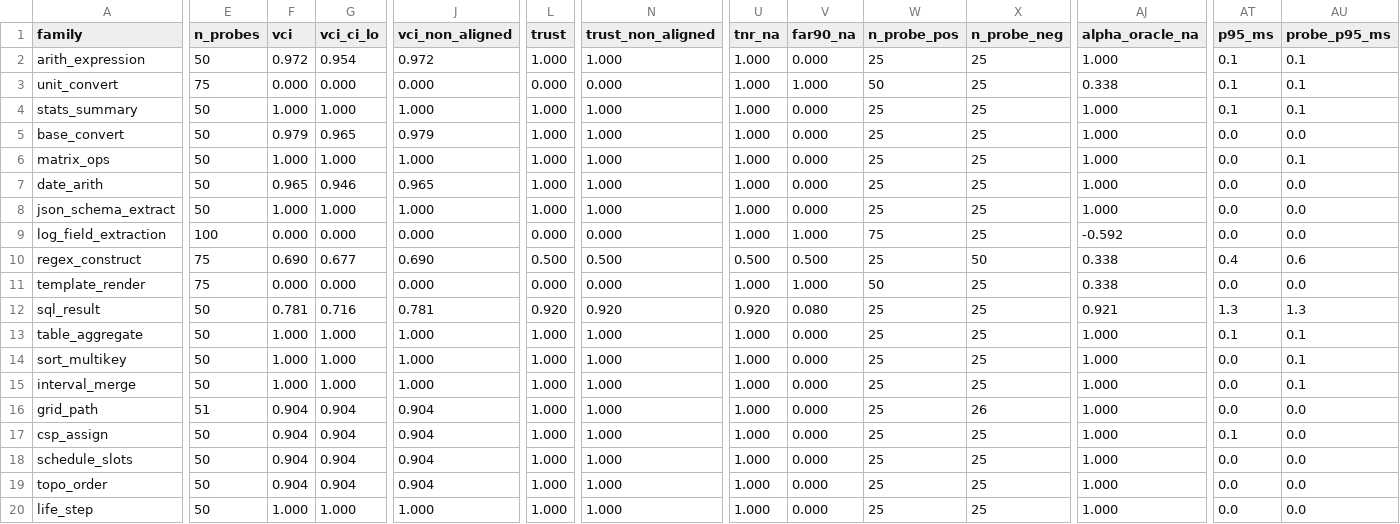
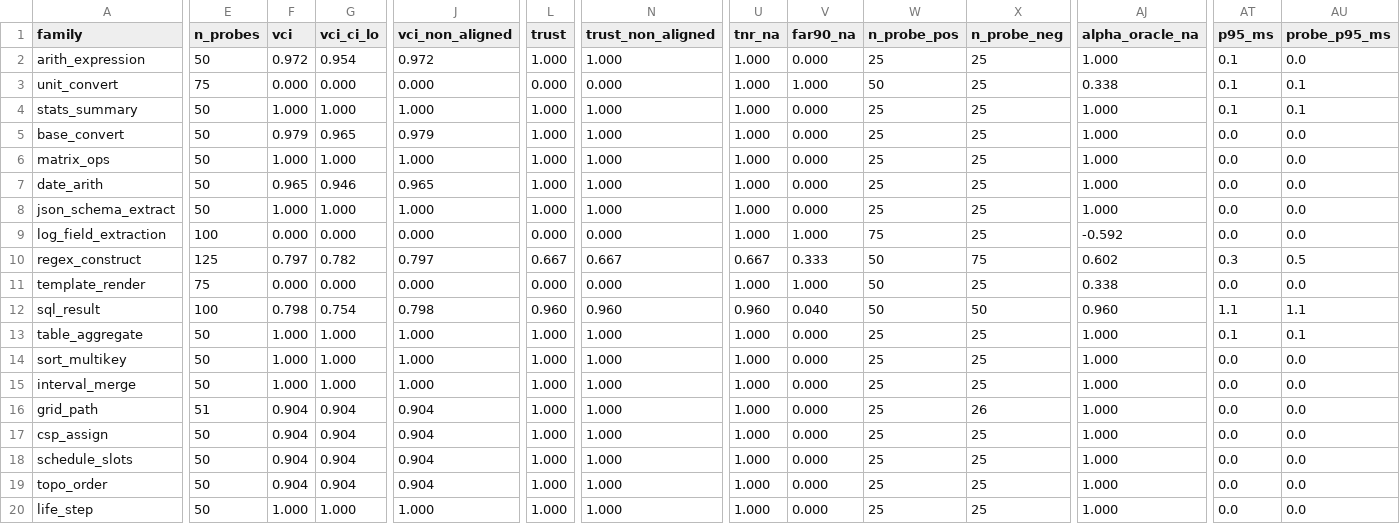
Before and after one commit to aidless/vci-audit, a CSV file: outputs/coverage.csv, drawn as a sheet; only a part is shown, gaps mark what is left out; the diff covers the shown part only; the diff names each change by its address in the sheet, - before the commit and + after, or states it on an @@ line.

Commit message:
round 5: directional probes where they are measurable (v4.0)
Add task_override pipeline: directional_shift probes (operator DIR) carry a
perturbed copy of the task and are verified against it. Authored for the three
execution-derived-truth families only (sql_result, regex_construct,
code_patch); fixture-replay verifiers would accept a perturbed (input, truth)
pair by construction, so no probe is authored there -- documented in the memo
as a structural property, not a gap to fill.

Directional row moves from unmeasured to TPR 1.00 / TNR 1.00 (n=575,
pos=75/neg=500); stale-answer probes catch 25/25 in all three families,
closing the two sql HARD leaks whenever the dataset shifts. Pooling caveat
recorded: regex_construct crosses 0.70 by dilution, leaks unchanged.

```diff
--- a/outputs/coverage.csv
+++ b/outputs/coverage.csv
-AU2 (probe_p95_ms): 0.1
+AU2 (probe_p95_ms): 0.0
-AU6 (probe_p95_ms): 0.1
+AU6 (probe_p95_ms): 0.0
-E10 (n_probes): 75
+E10 (n_probes): 125
-F10 (vci): 0.690
+F10 (vci): 0.797
-G10 (vci_ci_lo): 0.677
+G10 (vci_ci_lo): 0.782
-J10 (vci_non_aligned): 0.690
+J10 (vci_non_aligned): 0.797
-L10 (trust): 0.500
+L10 (trust): 0.667
-N10 (trust_non_aligned): 0.500
+N10 (trust_non_aligned): 0.667
-U10 (tnr_na): 0.500
+U10 (tnr_na): 0.667
-V10 (far90_na): 0.500
+V10 (far90_na): 0.333
-W10 (n_probe_pos): 25
+W10 (n_probe_pos): 50
-X10 (n_probe_neg): 50
+X10 (n_probe_neg): 75
-AJ10 (alpha_oracle_na): 0.338
+AJ10 (alpha_oracle_na): 0.602
-AT10 (p95_ms): 0.4
+AT10 (p95_ms): 0.3
-AU10 (probe_p95_ms): 0.6
+AU10 (probe_p95_ms): 0.5
-E12 (n_probes): 50
+E12 (n_probes): 100
-F12 (vci): 0.781
+F12 (vci): 0.798
-G12 (vci_ci_lo): 0.716
+G12 (vci_ci_lo): 0.754
-J12 (vci_non_aligned): 0.781
+J12 (vci_non_aligned): 0.798
-L12 (trust): 0.920
+L12 (trust): 0.960
-N12 (trust_non_aligned): 0.920
+N12 (trust_non_aligned): 0.960
-U12 (tnr_na): 0.920
+U12 (tnr_na): 0.960
-V12 (far90_na): 0.080
+V12 (far90_na): 0.040
-W12 (n_probe_pos): 25
+W12 (n_probe_pos): 50
-X12 (n_probe_neg): 25
+X12 (n_probe_neg): 50
-AJ12 (alpha_oracle_na): 0.921
+AJ12 (alpha_oracle_na): 0.960
-AT12 (p95_ms): 1.3
+AT12 (p95_ms): 1.1
-AU12 (probe_p95_ms): 1.3
+AU12 (probe_p95_ms): 1.1
-AU14:AU15 (probe_p95_ms): 0.1
+AU14:AU15 (probe_p95_ms): 0.0
-AT17 (p95_ms): 0.1
+AT17 (p95_ms): 0.0
```
Also changed, not shown: 28 edited cells elsewhere in this file, 10 other files.
